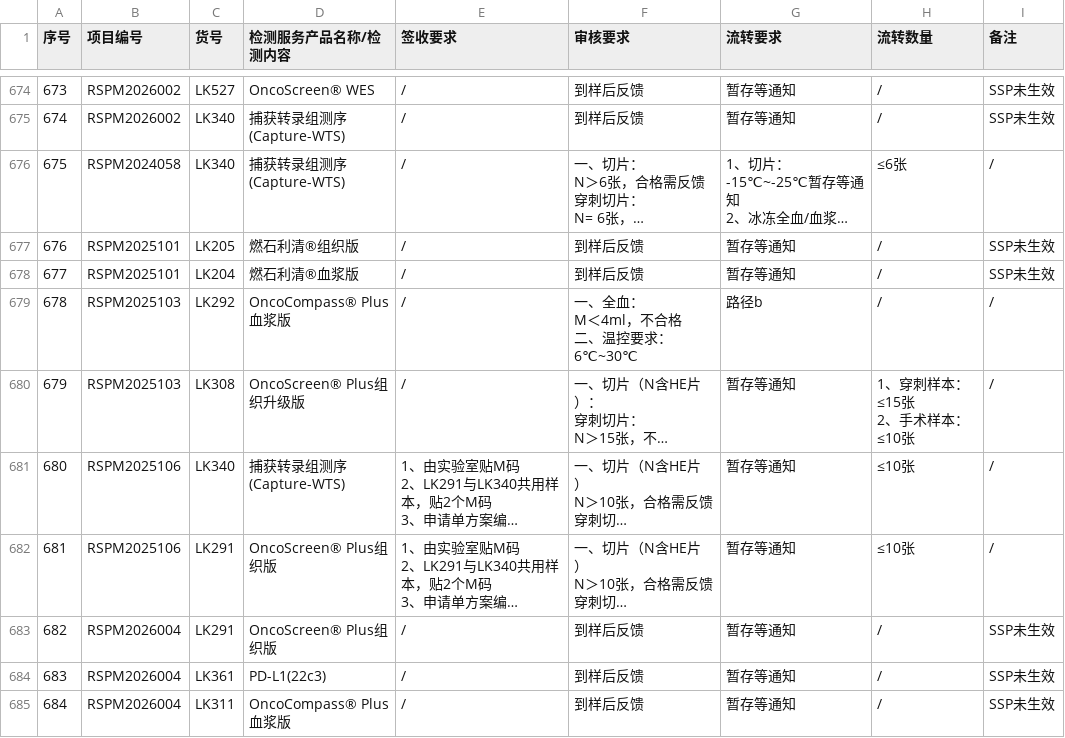
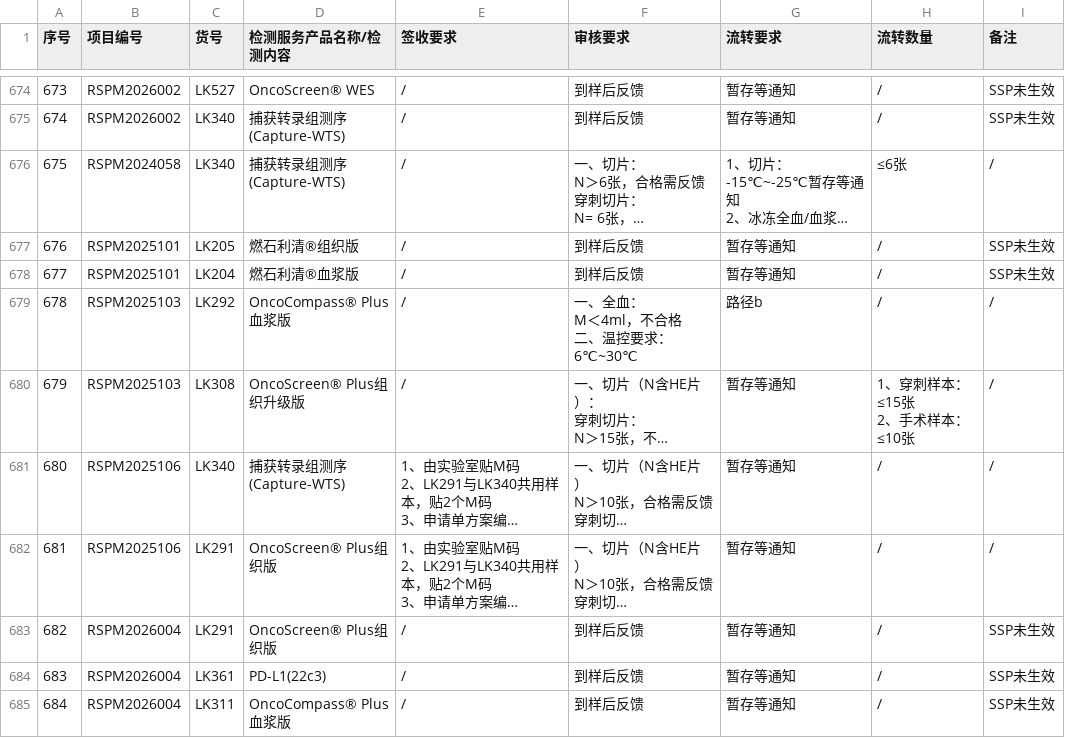
Before and after one commit to sy2924/project-qc-data, a CSV file: 个性化项目要求汇总-样本接收-个性化项目要求汇总-10.16更新.csv, drawn as a sheet; only a part is shown, gaps mark what is left out; long unchanged cells end in …; the diff covers the shown part only; the diff names each change by its address in the sheet, - before the commit and + after, or states it on an @@ line.

```diff
--- a/个性化项目要求汇总-样本接收-个性化项目要求汇总-10.16更新.csv
+++ b/个性化项目要求汇总-样本接收-个性化项目要求汇总-10.16更新.csv
-H681:H682 (流转数量): ≤10张
+H681:H682 (流转数量): /
```
Also changed, not shown: 1 added row, 30 edited cells and row numbers in column A elsewhere in this file.
